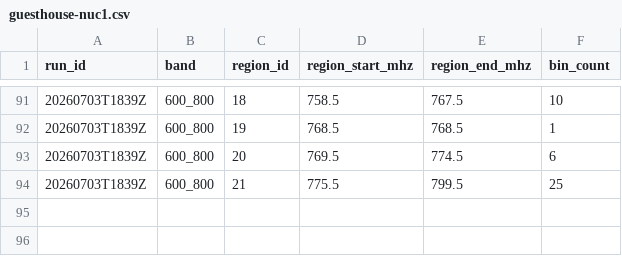
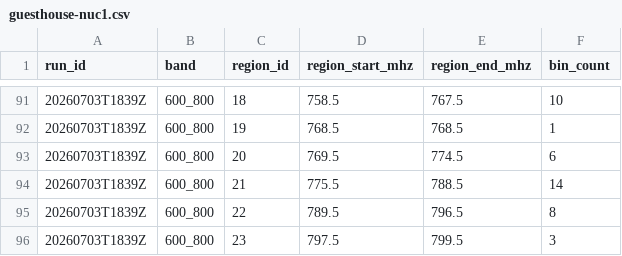
Before and after one commit to Demii-7/spectrum-usage, a CSV file: data/annotations/powder/guesthouse-nuc1.csv, drawn as a sheet; only a part is shown, gaps mark what is left out.

```diff
--- a/data/annotations/powder/guesthouse-nuc1.csv
+++ b/data/annotations/powder/guesthouse-nuc1.csv
@@ -93,2 +93,4 @@ run_id,band,region_id,region_start_mhz,region_end_mhz,bin_count
 20260703T1839Z,600_800,20,769.5,774.5,6
-20260703T1839Z,600_800,21,775.5,799.5,25
+20260703T1839Z,600_800,21,775.5,788.5,14
+20260703T1839Z,600_800,22,789.5,796.5,8
+20260703T1839Z,600_800,23,797.5,799.5,3
```
Also changed, not shown: data/annotations/powder/cpg-nuc1.csv.
